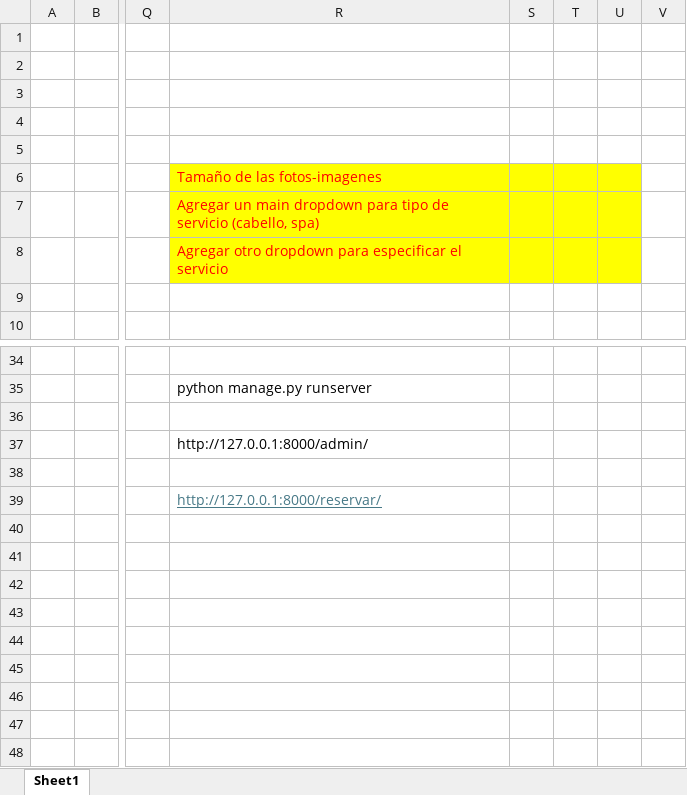
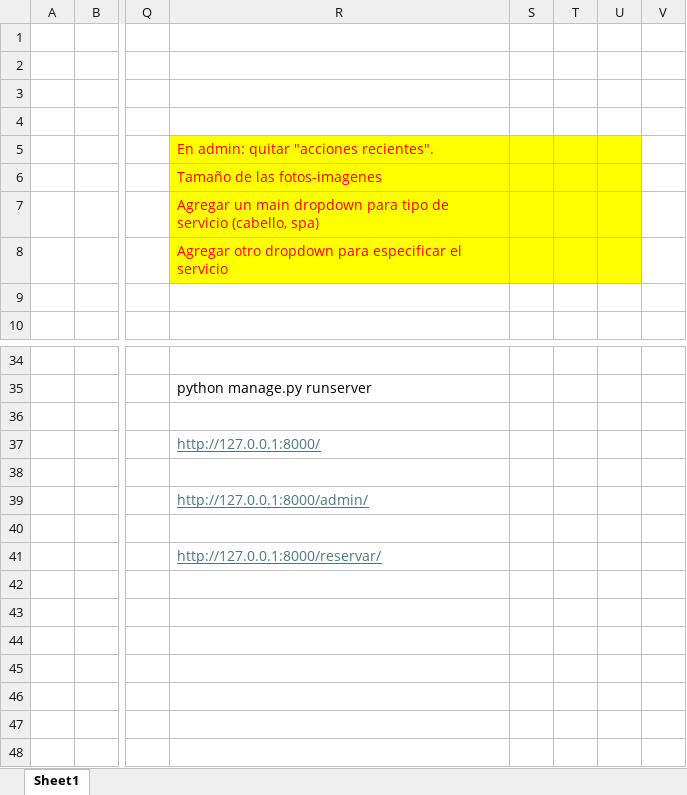
Before and after one commit to JoelkyVargas/salon-nadira, an Excel workbook: Book1.xlsx, sheet Sheet1, drawn as a sheet; only a part is shown, gaps mark what is left out; values as stored, in another font and other column widths than the file's, no borders; charts and pictures not drawn; the diff names each change by its address in the sheet, - before the commit and + after, or states it on an @@ line.

```diff
--- a/Book1.xlsx (sheet Sheet1)
+++ b/Book1.xlsx (sheet Sheet1)
-R5: (empty)
+R5: En admin: quitar "acciones recientes".
-R5:U5 fill: none
+R5:U5 fill: #FFFF00
-R37: http://127.0.0.1:8000/admin/
+R37: http://127.0.0.1:8000/
@@ R37 underline: off → on, text colour: black → #467886 @@
-R39: http://127.0.0.1:8000/reservar/
+R39: http://127.0.0.1:8000/admin/
-R41: (empty)
+R41: http://127.0.0.1:8000/reservar/
```
Also changed, not shown: charts or pictures, 1 other file.
